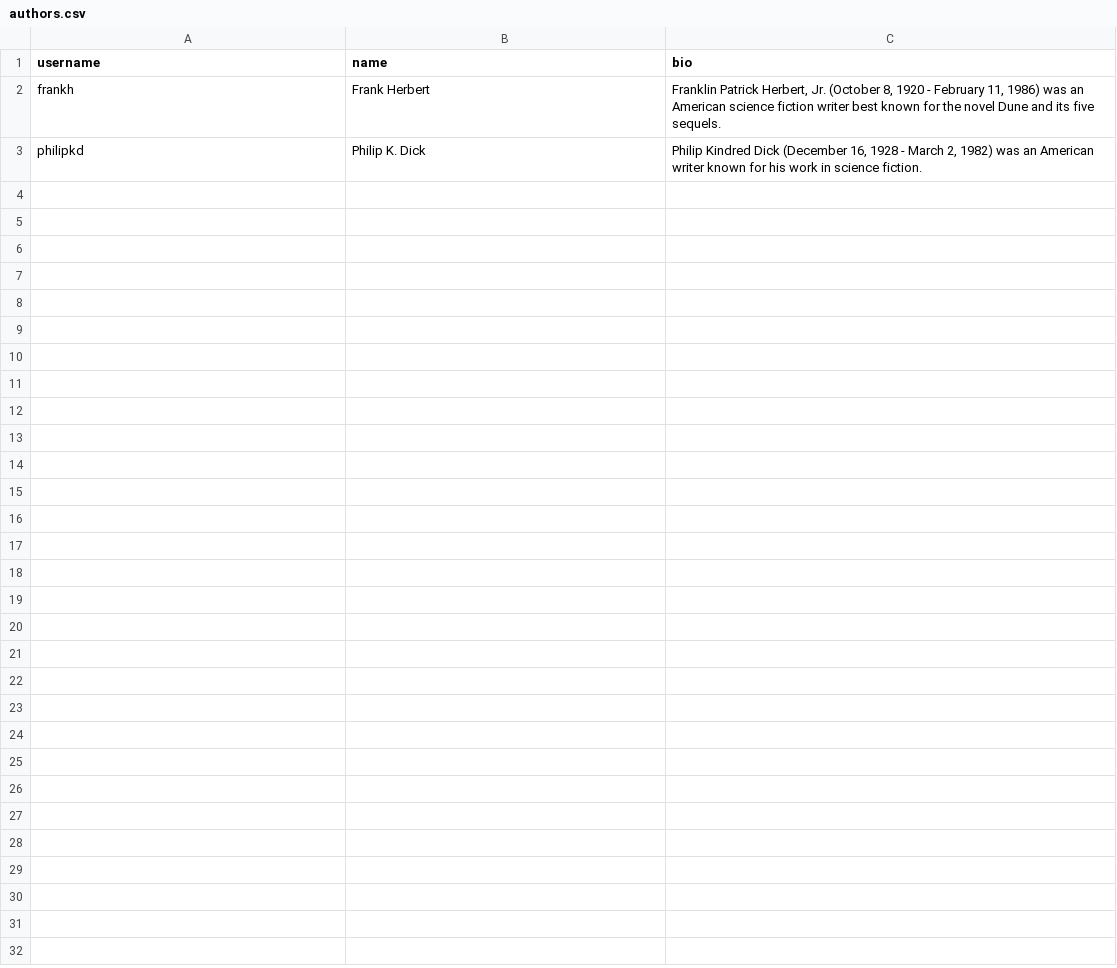
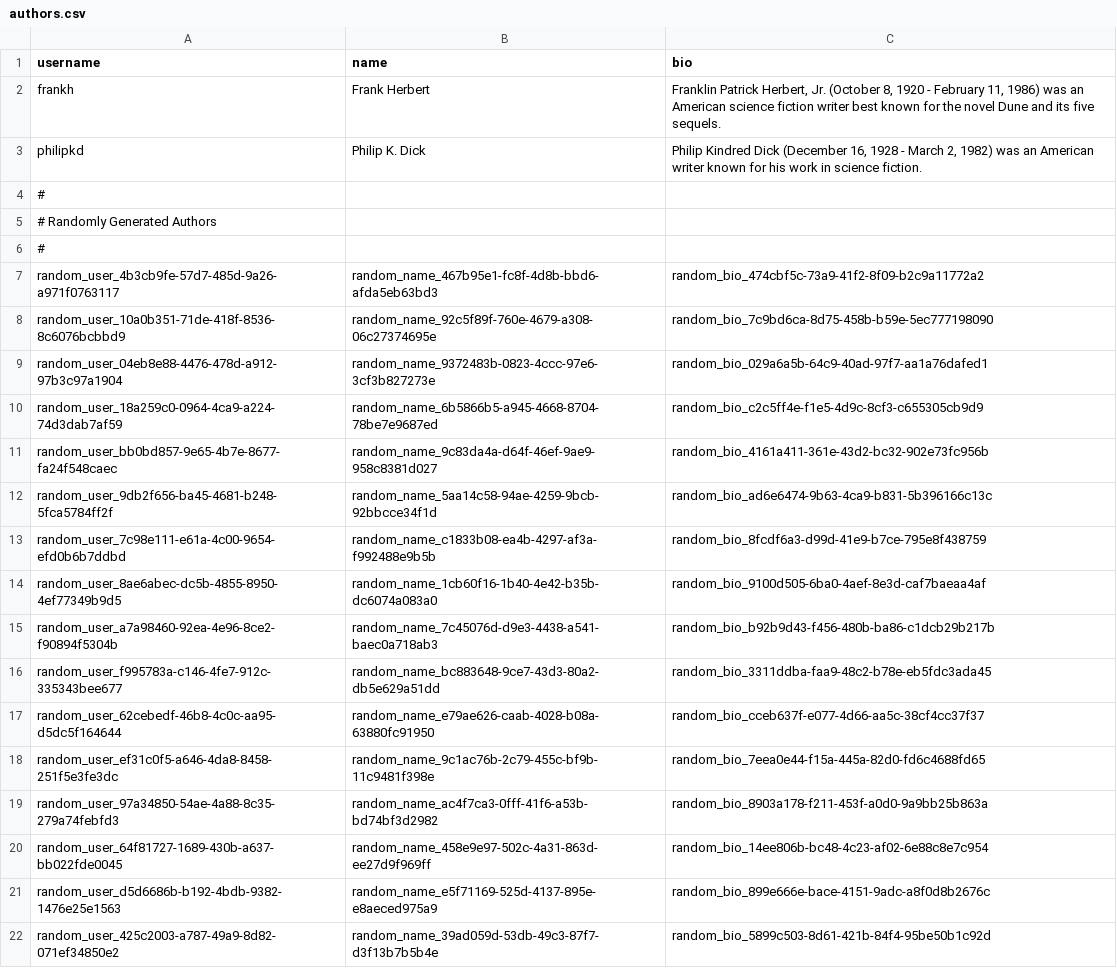
Before and after one commit to AsceticEnigma/cybr406-books-demo, a CSV file: src/main/resources/db/changelog/data/authors.csv, drawn as a sheet; only a part is shown; the diff covers the shown part only; the diff names each change by its address in the sheet, - before the commit and + after, or states it on an @@ line.

Commit message:
Generated some random data to better show pagination.

```diff
--- a/src/main/resources/db/changelog/data/authors.csv
+++ b/src/main/resources/db/changelog/data/authors.csv
+row 4: #
+row 5: # Randomly Generated Authors
+row 6: #
+row 7: random_user_4b3cb9fe-57d7-485d-9a26-a971f0763117 | random_name_467b95e1-fc8f-4d8b-bbd6-afda5eb63bd3 | random_bio_474cbf5c-73a9-41f2-8f09-b2c9a11772a2
+row 8: random_user_10a0b351-71de-418f-8536-8c6076bcbbd9 | random_name_92c5f89f-760e-4679-a308-06c27374695e | random_bio_7c9bd6ca-8d75-458b-b59e-5ec777198090
+row 9: random_user_04eb8e88-4476-478d-a912-97b3c97a1904 | random_name_9372483b-0823-4ccc-97e6-3cf3b827273e | random_bio_029a6a5b-64c9-40ad-97f7-aa1a76dafed1
+row 10: random_user_18a259c0-0964-4ca9-a224-74d3dab7af59 | random_name_6b5866b5-a945-4668-8704-78be7e9687ed | random_bio_c2c5ff4e-f1e5-4d9c-8cf3-c655305cb9d9
+row 11: random_user_bb0bd857-9e65-4b7e-8677-fa24f548caec | random_name_9c83da4a-d64f-46ef-9ae9-958c8381d027 | random_bio_4161a411-361e-43d2-bc32-902e73fc956b
+row 12: random_user_9db2f656-ba45-4681-b248-5fca5784ff2f | random_name_5aa14c58-94ae-4259-9bcb-92bbcce34f1d | random_bio_ad6e6474-9b63-4ca9-b831-5b396166c13c
+row 13: random_user_7c98e111-e61a-4c00-9654-efd0b6b7ddbd | random_name_c1833b08-ea4b-4297-af3a-f992488e9b5b | random_bio_8fcdf6a3-d99d-41e9-b7ce-795e8f438759
+row 14: random_user_8ae6abec-dc5b-4855-8950-4ef77349b9d5 | random_name_1cb60f16-1b40-4e42-b35b-dc6074a083a0 | random_bio_9100d505-6ba0-4aef-8e3d-caf7baeaa4af
+row 15: random_user_a7a98460-92ea-4e96-8ce2-f90894f5304b | random_name_7c45076d-d9e3-4438-a541-baec0a718ab3 | random_bio_b92b9d43-f456-480b-ba86-c1dcb29b217b
+row 16: random_user_f995783a-c146-4fe7-912c-335343bee677 | random_name_bc883648-9ce7-43d3-80a2-db5e629a51dd | random_bio_3311ddba-faa9-48c2-b78e-eb5fdc3ada45
+row 17: random_user_62cebedf-46b8-4c0c-aa95-d5dc5f164644 | random_name_e79ae626-caab-4028-b08a-63880fc91950 | random_bio_cceb637f-e077-4d66-aa5c-38cf4cc37f37
+row 18: random_user_ef31c0f5-a646-4da8-8458-251f5e3fe3dc | random_name_9c1ac76b-2c79-455c-bf9b-11c9481f398e | random_bio_7eea0e44-f15a-445a-82d0-fd6c4688fd65
+row 19: random_user_97a34850-54ae-4a88-8c35-279a74febfd3 | random_name_ac4f7ca3-0fff-41f6-a53b-bd74bf3d2982 | random_bio_8903a178-f211-453f-a0d0-9a9bb25b863a
+row 20: random_user_64f81727-1689-430b-a637-bb022fde0045 | random_name_458e9e97-502c-4a31-863d-ee27d9f969ff | random_bio_14ee806b-bc48-4c23-af02-6e88c8e7c954
+row 21: random_user_d5d6686b-b192-4bdb-9382-1476e25e1563 | random_name_e5f71169-525d-4137-895e-e8aeced975a9 | random_bio_899e666e-bace-4151-9adc-a8f0d8b2676c
+row 22: random_user_425c2003-a787-49a9-8d82-071ef34850e2 | random_name_39ad059d-53db-49c3-87f7-d3f13b7b5b4e | random_bio_5899c503-8d61-421b-84f4-95be50b1c92d
```
Also changed, not shown: 24 added rows elsewhere in this file, 3 other files.
